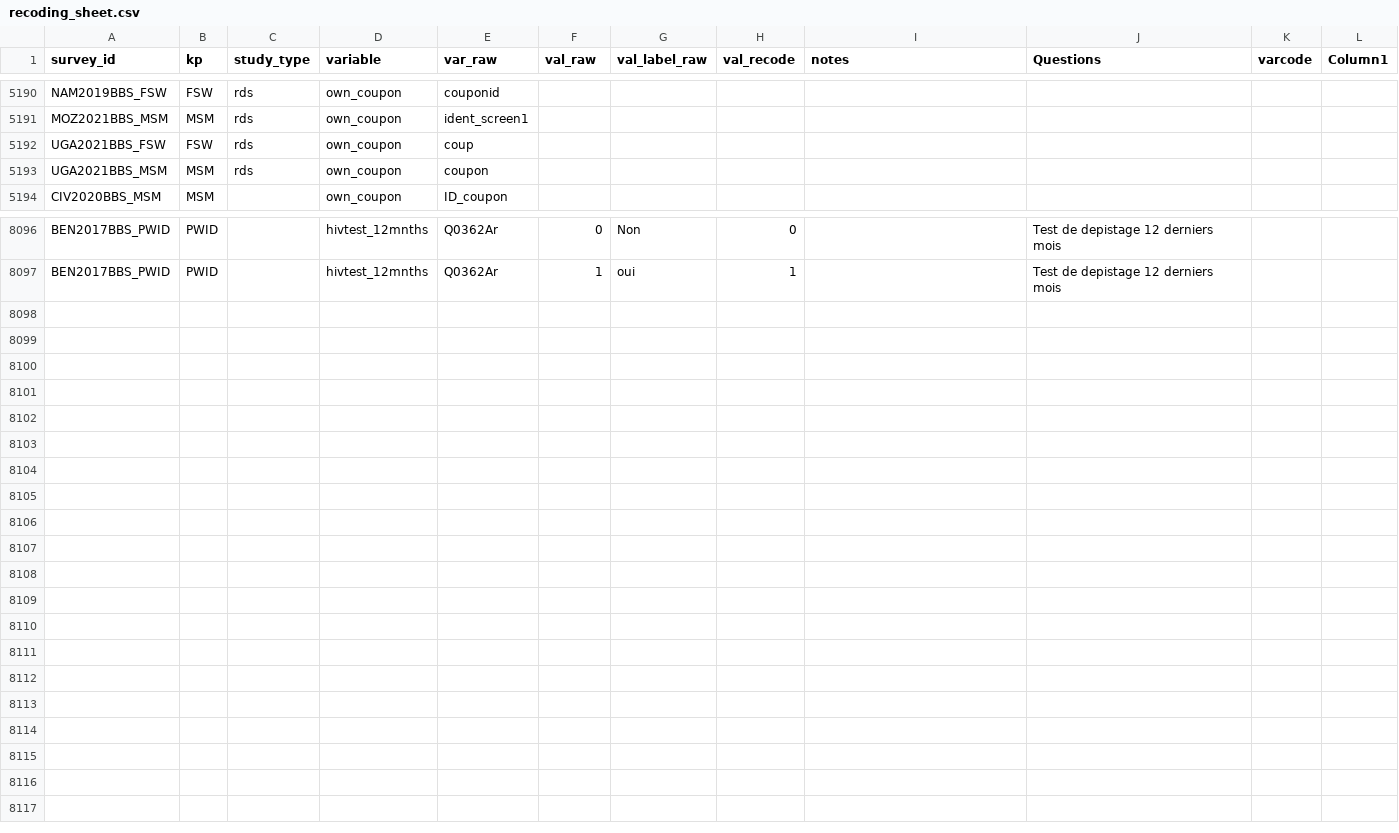
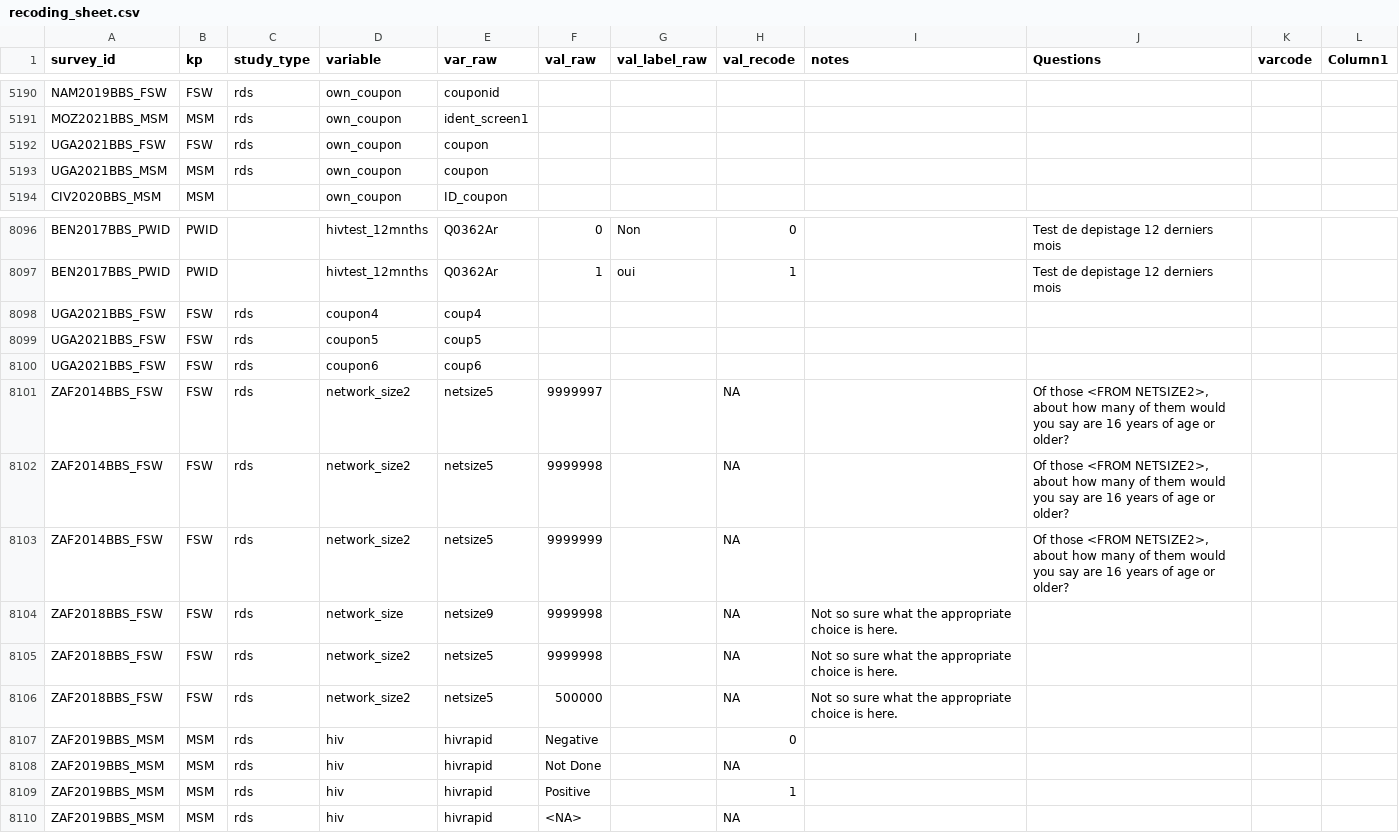
Before and after one commit to osymandius/survey.extraction, a CSV file: data/recoding_sheet.csv, drawn as a sheet; only a part is shown, gaps mark what is left out.

Commit message:
updating various RDS things

```diff
--- a/data/recoding_sheet.csv
+++ b/data/recoding_sheet.csv
@@ -5196,3 +5196,3 @@ NAM2019BBS_FSW,FSW,rds,own_coupon,couponid,,,,,,,
 MOZ2021BBS_MSM,MSM,rds,own_coupon,ident_screen1,,,,,,,
-UGA2021BBS_FSW,FSW,rds,own_coupon,coup,,,,,,,
+UGA2021BBS_FSW,FSW,rds,own_coupon,coupon,,,,,,,
 UGA2021BBS_MSM,MSM,rds,own_coupon,coupon,,,,,,,
@@ -8107 +8107,14 @@ BEN2017BBS_PWID,PWID,,hivtest_12mnths,Q0362Ar,0,Non,0,,Test de depistage 12 dern
 BEN2017BBS_PWID,PWID,,hivtest_12mnths,Q0362Ar,1,oui,1,,Test de depistage 12 derniers mois,,
+UGA2021BBS_FSW,FSW,rds,coupon4,coup4,,,,,,,
+UGA2021BBS_FSW,FSW,rds,coupon5,coup5,,,,,,,
+UGA2021BBS_FSW,FSW,rds,coupon6,coup6,,,,,,,
+ZAF2014BBS_FSW,FSW,rds,network_size2,netsize5,9999997,,NA,,"Of those <FROM NETSIZE2>, about how many of them would you say are 16 years of age or older?",,
+ZAF2014BBS_FSW,FSW,rds,network_size2,netsize5,9999998,,NA,,"Of those <FROM NETSIZE2>, about how many of them would you say are 16 years of age or older?",,
+ZAF2014BBS_FSW,FSW,rds,network_size2,netsize5,9999999,,NA,,"Of those <FROM NETSIZE2>, about how many of them would you say are 16 years of age or older?",,
+ZAF2018BBS_FSW,FSW,rds,network_size,netsize9,9999998,,NA,Not so sure what the appropriate choice is here.,,,
+ZAF2018BBS_FSW,FSW,rds,network_size2,netsize5,9999998,,NA,Not so sure what the appropriate choice is here.,,,
+ZAF2018BBS_FSW,FSW,rds,network_size2,netsize5,500000,,NA,Not so sure what the appropriate choice is here.,,,
+ZAF2019BBS_MSM,MSM,rds,hiv,hivrapid,Negative,,0,,,,
+ZAF2019BBS_MSM,MSM,rds,hiv,hivrapid,Not  Done,,NA,,,,
+ZAF2019BBS_MSM,MSM,rds,hiv,hivrapid,Positive,,1,,,,
+ZAF2019BBS_MSM,MSM,rds,hiv,hivrapid,<NA>,,NA,,,,
```
